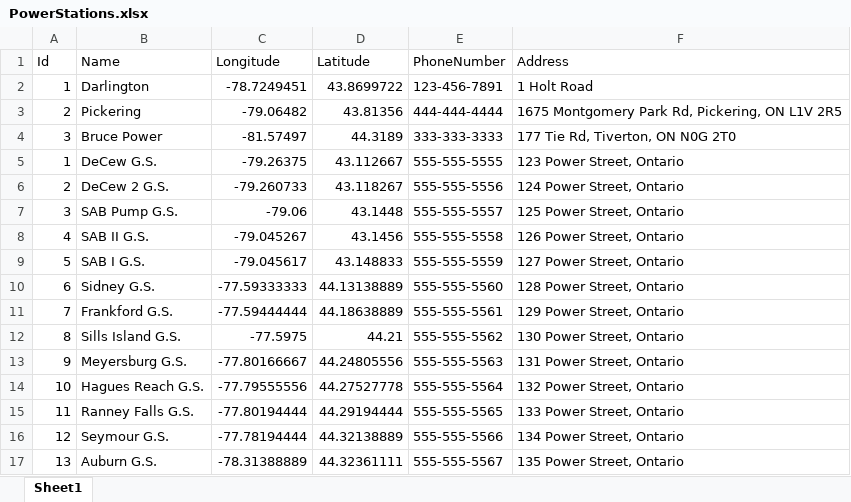
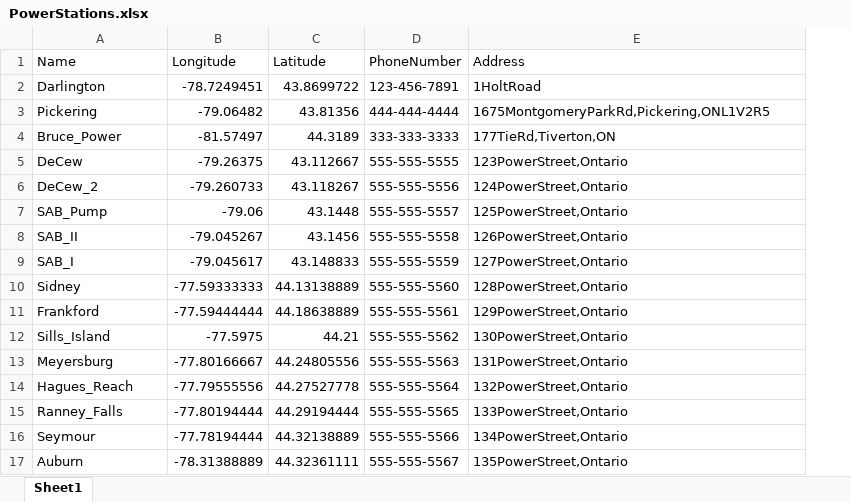
Before and after one commit to mikecleave/MiniatureWebApp, an Excel workbook: MiniatureWebApp/PowerStations.xlsx, sheet Sheet1, drawn as a sheet; only a part is shown; values as stored, in another font and other column widths than the file's, no borders; table styles not drawn; removed rows and columns are numbered as before the commit, all else as after; the diff covers the shown part only; the diff names each change by its address in the sheet, - before the commit and + after, or states it on an @@ line.

```diff
--- a/MiniatureWebApp/PowerStations.xlsx (sheet Sheet1)
+++ b/MiniatureWebApp/PowerStations.xlsx (sheet Sheet1)
-column A (Id), rows 2-17: 1 | 2 | 3 | 1 | 2 | 3 | 4 | 5 | 6 | 7 | 8 | 9 | 10 | 11 | 12 | 13
-E2 (Address): 1 Holt Road
+E2 (Address): 1HoltRoad
-E3 (Address): 1675 Montgomery Park Rd, Pickering, ON L1V 2R5
+E3 (Address): 1675MontgomeryParkRd,Pickering,ONL1V2R5
-A4 (Name): Bruce Power
+A4 (Name): Bruce_Power
-E4 (Address): 177 Tie Rd, Tiverton, ON N0G 2T0
+E4 (Address): 177TieRd,Tiverton,ON
-A5 (Name): DeCew G.S.
+A5 (Name): DeCew
-E5 (Address): 123 Power Street, Ontario
+E5 (Address): 123PowerStreet,Ontario
-A6 (Name): DeCew 2 G.S.
+A6 (Name): DeCew_2
-E6 (Address): 124 Power Street, Ontario
+E6 (Address): 124PowerStreet,Ontario
-A7 (Name): SAB Pump G.S.
+A7 (Name): SAB_Pump
-E7 (Address): 125 Power Street, Ontario
+E7 (Address): 125PowerStreet,Ontario
-A8 (Name): SAB II G.S.
+A8 (Name): SAB_II
-E8 (Address): 126 Power Street, Ontario
+E8 (Address): 126PowerStreet,Ontario
-A9 (Name): SAB I G.S.
+A9 (Name): SAB_I
-E9 (Address): 127 Power Street, Ontario
+E9 (Address): 127PowerStreet,Ontario
-A10 (Name): Sidney G.S.
+A10 (Name): Sidney
-E10 (Address): 128 Power Street, Ontario
+E10 (Address): 128PowerStreet,Ontario
-A11 (Name): Frankford G.S.
+A11 (Name): Frankford
-E11 (Address): 129 Power Street, Ontario
+E11 (Address): 129PowerStreet,Ontario
-A12 (Name): Sills Island G.S.
+A12 (Name): Sills_Island
-E12 (Address): 130 Power Street, Ontario
+E12 (Address): 130PowerStreet,Ontario
-A13 (Name): Meyersburg G.S.
+A13 (Name): Meyersburg
-E13 (Address): 131 Power Street, Ontario
+E13 (Address): 131PowerStreet,Ontario
-A14 (Name): Hagues Reach G.S.
+A14 (Name): Hagues_Reach
-E14 (Address): 132 Power Street, Ontario
+E14 (Address): 132PowerStreet,Ontario
-A15 (Name): Ranney Falls G.S.
+A15 (Name): Ranney_Falls
-E15 (Address): 133 Power Street, Ontario
+E15 (Address): 133PowerStreet,Ontario
-A16 (Name): Seymour G.S.
+A16 (Name): Seymour
-E16 (Address): 134 Power Street, Ontario
+E16 (Address): 134PowerStreet,Ontario
-A17 (Name): Auburn G.S.
+A17 (Name): Auburn
-E17 (Address): 135 Power Street, Ontario
+E17 (Address): 135PowerStreet,Ontario
```
Also changed, not shown: 106 edited cells elsewhere in this sheet, 14 other files.
